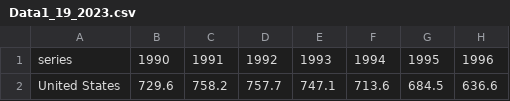
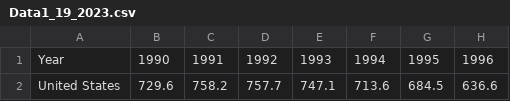
Before and after one commit to ericpowerss/Crime-Data-Analysis, a CSV file: DataSets/Data1_19_2023.csv, drawn as a sheet; only a part is shown; the diff names each change by its address in the sheet, - before the commit and + after, or states it on an @@ line.

```diff
--- a/DataSets/Data1_19_2023.csv
+++ b/DataSets/Data1_19_2023.csv
-A1: series
+A1: Year
```
Also changed, not shown: DataSets/Location-Type1_19_2023.csv, DataSets/Offense-linked-to-another-offense1_19_2023.csv, 5 other files.
